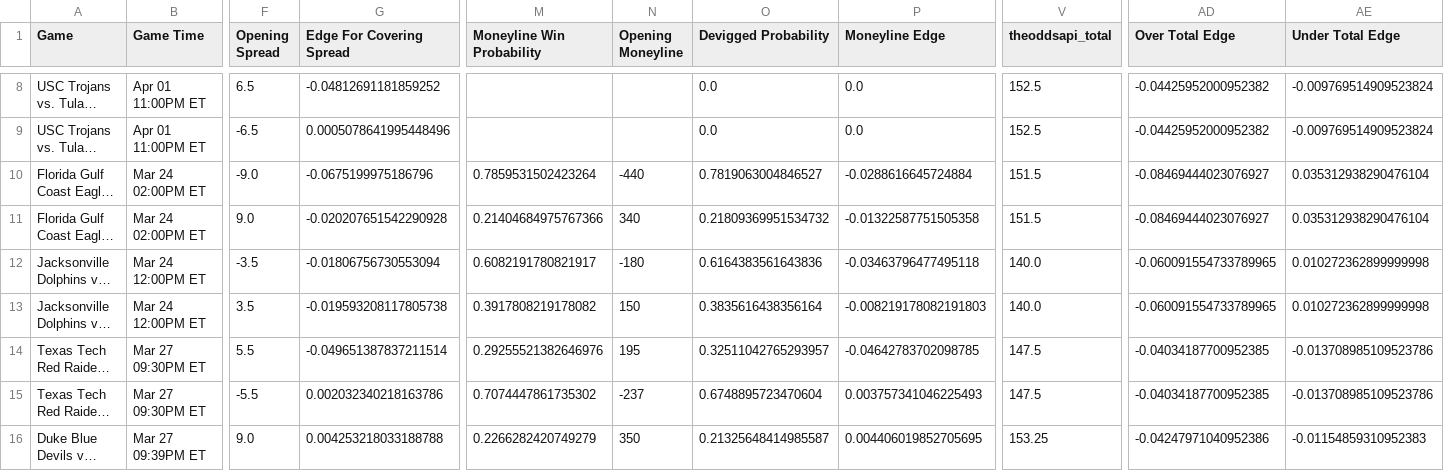
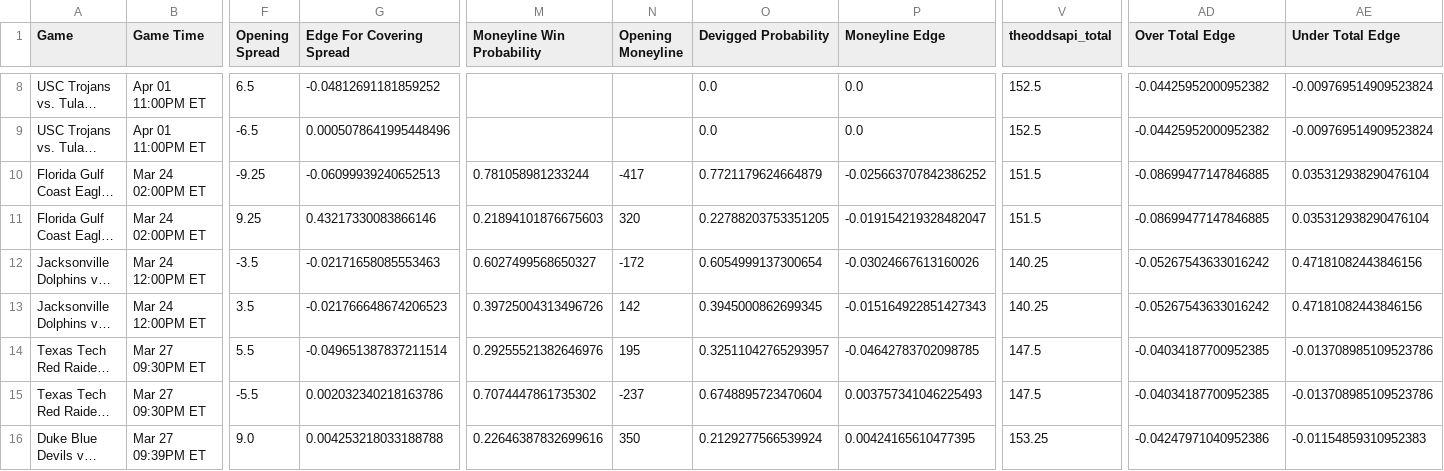
Before and after one commit to shaanchanchani/march_madness, a CSV file: CBB_Output.csv, drawn as a sheet; only a part is shown, gaps mark what is left out; long unchanged cells end in …; the diff covers the shown part only; the diff names each change by its address in the sheet, - before the commit and + after, or states it on an @@ line.

```diff
--- a/CBB_Output.csv
+++ b/CBB_Output.csv
-F10 (Opening Spread): -9.0
+F10 (Opening Spread): -9.25
-G10 (Edge For Covering Spread): -0.0675199975186796
+G10 (Edge For Covering Spread): -0.06099939240652513
-M10 (Moneyline Win Probability): 0.7859531502423264
+M10 (Moneyline Win Probability): 0.781058981233244
-N10 (Opening Moneyline): -440
+N10 (Opening Moneyline): -417
-O10 (Devigged Probability): 0.7819063004846527
+O10 (Devigged Probability): 0.7721179624664879
-P10 (Moneyline Edge): -0.0288616645724884
+P10 (Moneyline Edge): -0.025663707842386252
-AD10:AD11 (Over Total Edge): -0.08469444023076927
+AD10:AD11 (Over Total Edge): -0.08699477147846885
-F11 (Opening Spread): 9.0
+F11 (Opening Spread): 9.25
-G11 (Edge For Covering Spread): -0.020207651542290928
+G11 (Edge For Covering Spread): 0.43217330083866146
-M11 (Moneyline Win Probability): 0.21404684975767366
+M11 (Moneyline Win Probability): 0.21894101876675603
-N11 (Opening Moneyline): 340
+N11 (Opening Moneyline): 320
-O11 (Devigged Probability): 0.21809369951534732
+O11 (Devigged Probability): 0.22788203753351205
-P11 (Moneyline Edge): -0.01322587751505358
+P11 (Moneyline Edge): -0.019154219328482047
-G12 (Edge For Covering Spread): -0.01806756730553094
+G12 (Edge For Covering Spread): -0.02171658085553463
-M12 (Moneyline Win Probability): 0.6082191780821917
+M12 (Moneyline Win Probability): 0.6027499568650327
-N12 (Opening Moneyline): -180
+N12 (Opening Moneyline): -172
-O12 (Devigged Probability): 0.6164383561643836
+O12 (Devigged Probability): 0.6054999137300654
-P12 (Moneyline Edge): -0.03463796477495118
+P12 (Moneyline Edge): -0.03024667613160026
-V12:V13 (theoddsapi_total): 140.0
+V12:V13 (theoddsapi_total): 140.25
-AD12:AD13 (Over Total Edge): -0.060091554733789965
+AD12:AD13 (Over Total Edge): -0.05267543633016242
-AE12:AE13 (Under Total Edge): 0.010272362899999998
+AE12:AE13 (Under Total Edge): 0.47181082443846156
-G13 (Edge For Covering Spread): -0.019593208117805738
+G13 (Edge For Covering Spread): -0.021766648674206523
-M13 (Moneyline Win Probability): 0.3917808219178082
+M13 (Moneyline Win Probability): 0.39725004313496726
-N13 (Opening Moneyline): 150
+N13 (Opening Moneyline): 142
-O13 (Devigged Probability): 0.3835616438356164
+O13 (Devigged Probability): 0.3945000862699345
-P13 (Moneyline Edge): -0.008219178082191803
+P13 (Moneyline Edge): -0.015164922851427343
-M16 (Moneyline Win Probability): 0.2266282420749279
+M16 (Moneyline Win Probability): 0.22646387832699616
-O16 (Devigged Probability): 0.21325648414985587
+O16 (Devigged Probability): 0.2129277566539924
-P16 (Moneyline Edge): 0.004406019852705695
+P16 (Moneyline Edge): 0.00424165610477395
```
Also changed, not shown: 14 edited cells elsewhere in this file.
